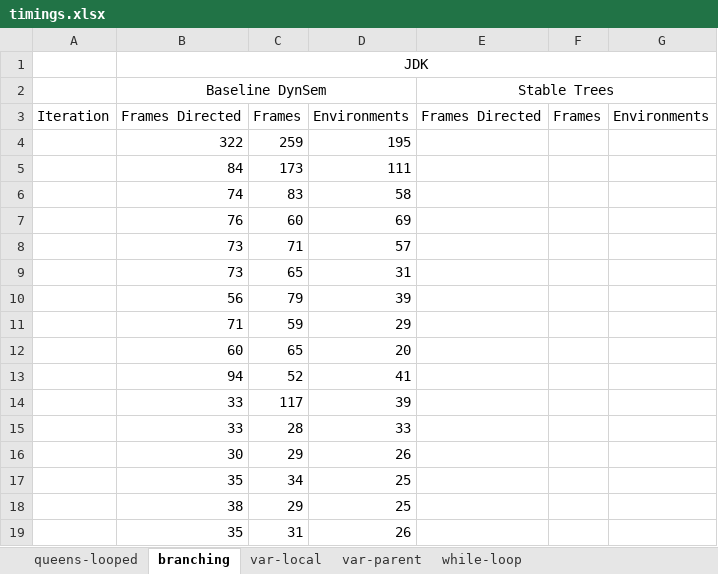
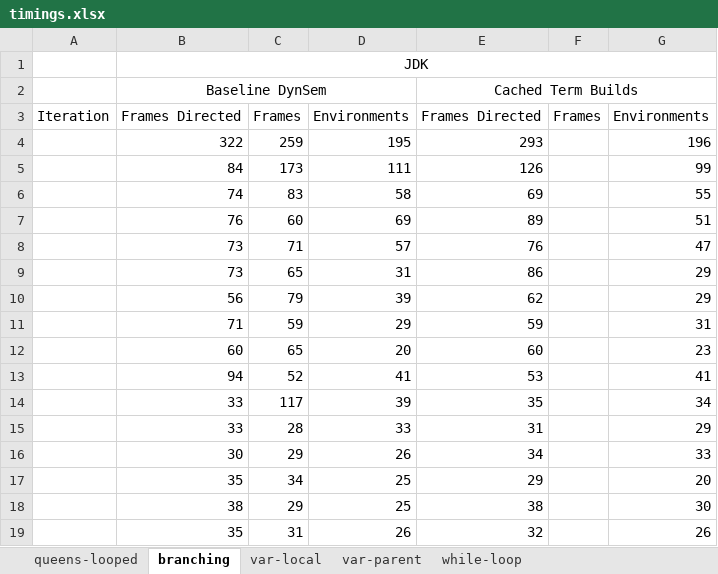
Before and after one commit to MetaBorgCube/metaborg-tiger, an Excel workbook: org.metaborg.lang.tiger.example/microbenchmarks/timings.xlsx, sheet branching, drawn as a sheet; only a part is shown; values as stored, in another font and other column widths than the file's, no borders; charts and pictures not drawn; the diff covers the shown part only; the diff names each change by its address in the sheet, - before the commit and + after, or states it on an @@ line.

Commit message:
Micro benchmark timing after enabling term build caching

```diff
--- a/org.metaborg.lang.tiger.example/microbenchmarks/timings.xlsx (sheet branching)
+++ b/org.metaborg.lang.tiger.example/microbenchmarks/timings.xlsx (sheet branching)
-E2: Stable Trees
+E2: Cached Term Builds
-E4: (empty)
+E4: 293
-G4: (empty)
+G4: 196
-E5: (empty)
+E5: 126
-G5: (empty)
+G5: 99
-E6: (empty)
+E6: 69
-G6: (empty)
+G6: 55
-E7: (empty)
+E7: 89
-G7: (empty)
+G7: 51
-E8: (empty)
+E8: 76
-G8: (empty)
+G8: 47
-E9: (empty)
+E9: 86
-G9:G10: (empty)
+G9:G10: 29
-E10: (empty)
+E10: 62
-E11: (empty)
+E11: 59
-G11: (empty)
+G11: 31
-E12: (empty)
+E12: 60
-G12: (empty)
+G12: 23
-E13: (empty)
+E13: 53
-G13: (empty)
+G13: 41
-E14: (empty)
+E14: 35
-G14: (empty)
+G14: 34
-E15: (empty)
+E15: 31
-G15: (empty)
+G15: 29
-E16: (empty)
+E16: 34
-G16: (empty)
+G16: 33
-E17: (empty)
+E17: 29
-G17: (empty)
+G17: 20
-E18: (empty)
+E18: 38
-G18: (empty)
+G18: 30
-E19: (empty)
+E19: 32
-G19: (empty)
+G19: 26
```
Also changed, not shown: 10 edited cells elsewhere in this sheet, sheet while-loop, sheet var-local, sheet var-parent, sheet queens-looped, charts or pictures.
